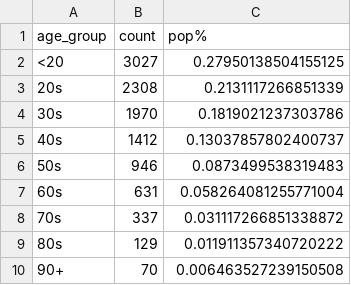
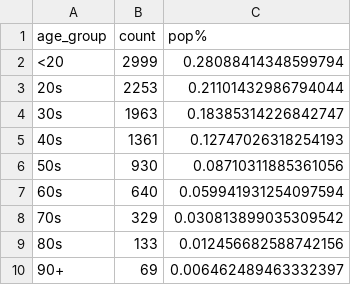
Before and after one commit to tamccullough/covon, a CSV file: datasets/2021/age_groups_recent.csv, drawn as a sheet.

```diff
--- a/datasets/2021/age_groups_recent.csv
+++ b/datasets/2021/age_groups_recent.csv
@@ -1,10 +1,10 @@
 age_group,count,pop%
-<20,3027,0.27950138504155125
-20s,2308,0.2131117266851339
-30s,1970,0.1819021237303786
-40s,1412,0.13037857802400737
-50s,946,0.0873499538319483
-60s,631,0.058264081255771004
-70s,337,0.031117266851338872
-80s,129,0.011911357340720222
-90+,70,0.006463527239150508
+<20,2999,0.28088414348599794
+20s,2253,0.21101432986794044
+30s,1963,0.18385314226842747
+40s,1361,0.12747026318254193
+50s,930,0.08710311885361056
+60s,640,0.059941931254097594
+70s,329,0.030813899035309542
+80s,133,0.012456682588742156
+90+,69,0.006462489463332397
```
Also changed, not shown: datasets/2021/all_cases.csv, datasets/2021/fatal.csv, 7 other files.
